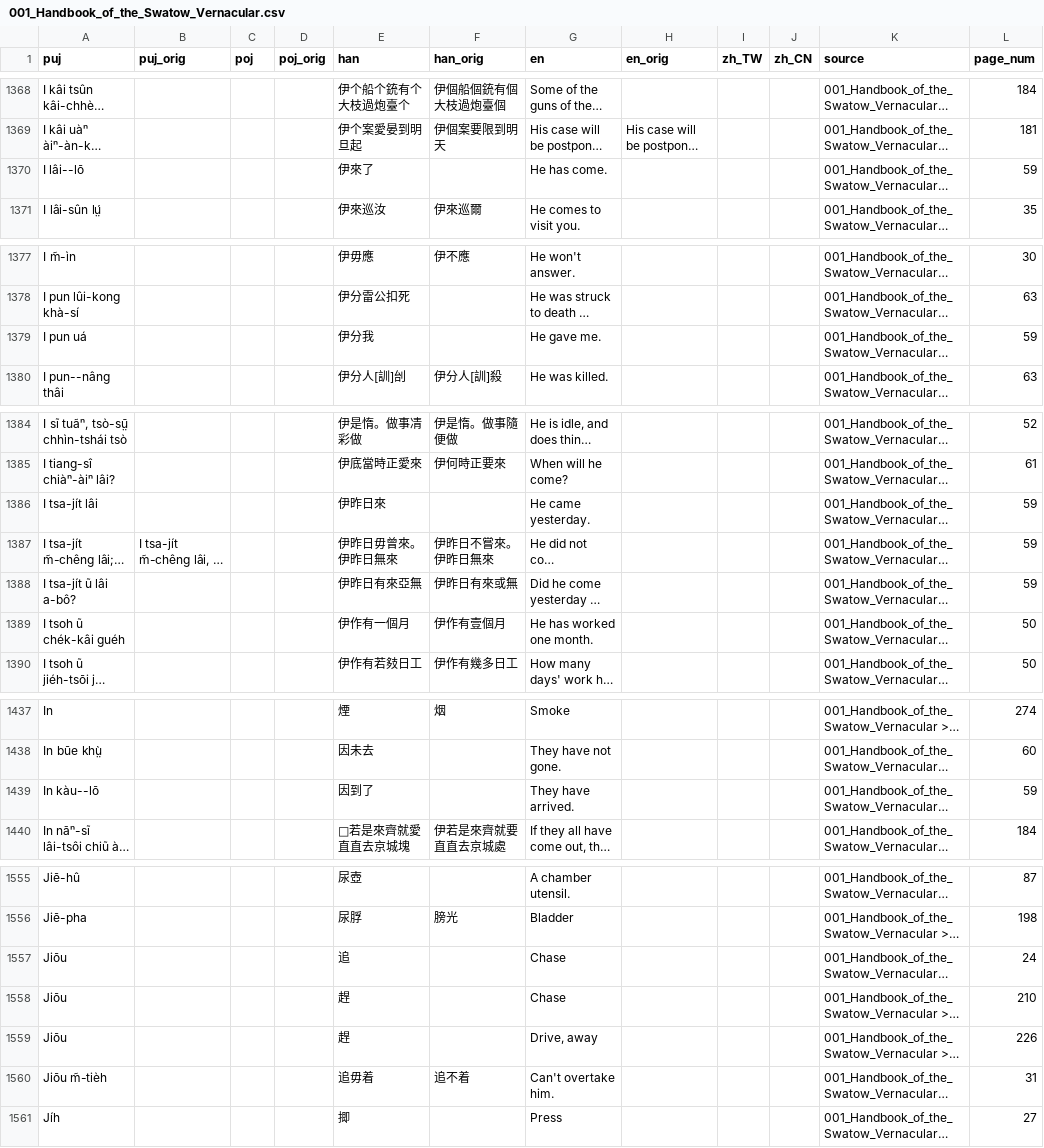
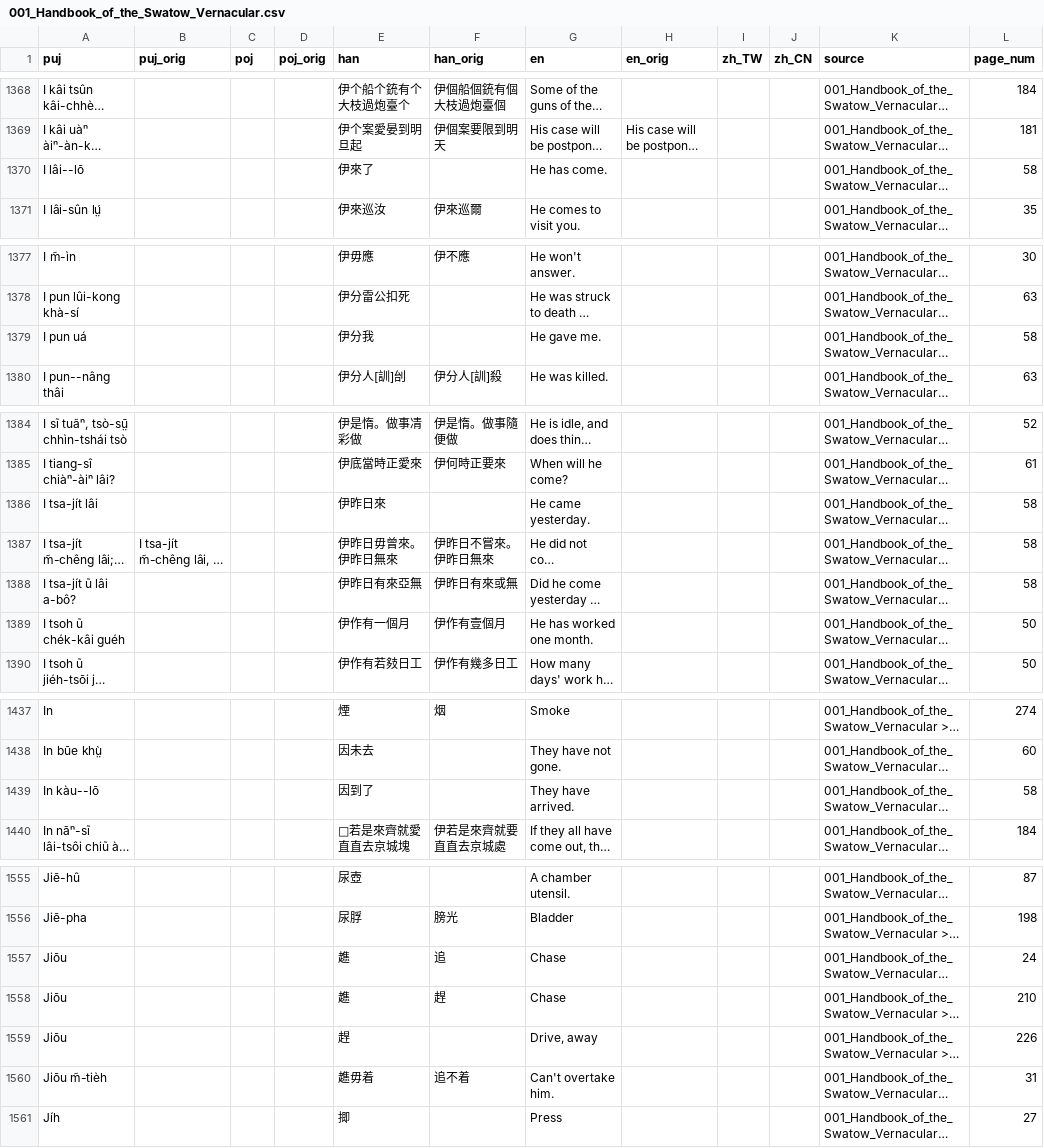
Before and after one commit to hokkien-writing/dataset, a CSV file: export/books/001_Handbook_of_the_Swatow_Vernacular.csv, drawn as a sheet; only a part is shown, gaps mark what is left out; long unchanged cells end in …; the diff covers the shown part only; the diff names each change by its address in the sheet, - before the commit and + after, or states it on an @@ line.

Commit message:
book001: update page number

```diff
--- a/export/books/001_Handbook_of_the_Swatow_Vernacular.csv
+++ b/export/books/001_Handbook_of_the_Swatow_Vernacular.csv
-L1370 (page_num): 59
+L1370 (page_num): 58
-L1379 (page_num): 59
+L1379 (page_num): 58
-L1386:L1388 (page_num): 59
+L1386:L1388 (page_num): 58
-L1439 (page_num): 59
+L1439 (page_num): 58
-E1557 (han): 追
+E1557 (han): 趭
-F1557 (han_orig): (empty)
+F1557 (han_orig): 追
-E1558 (han): 趕
+E1558 (han): 趭
-F1558 (han_orig): (empty)
+F1558 (han_orig): 趕
-E1560 (han): 追毋着
+E1560 (han): 趭毋着
```
Also changed, not shown: 4 edited cells elsewhere in this file, 3 other files.
